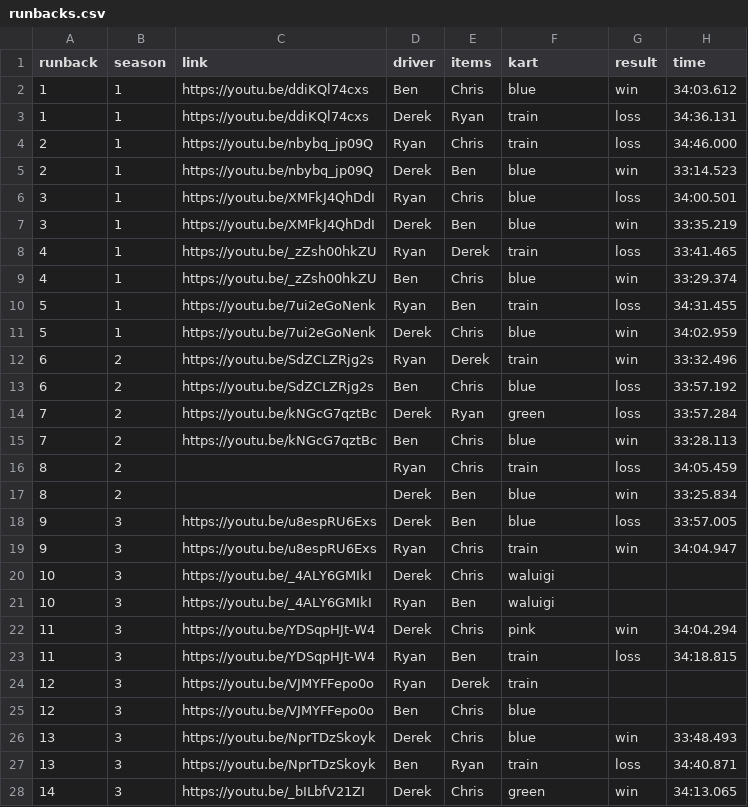
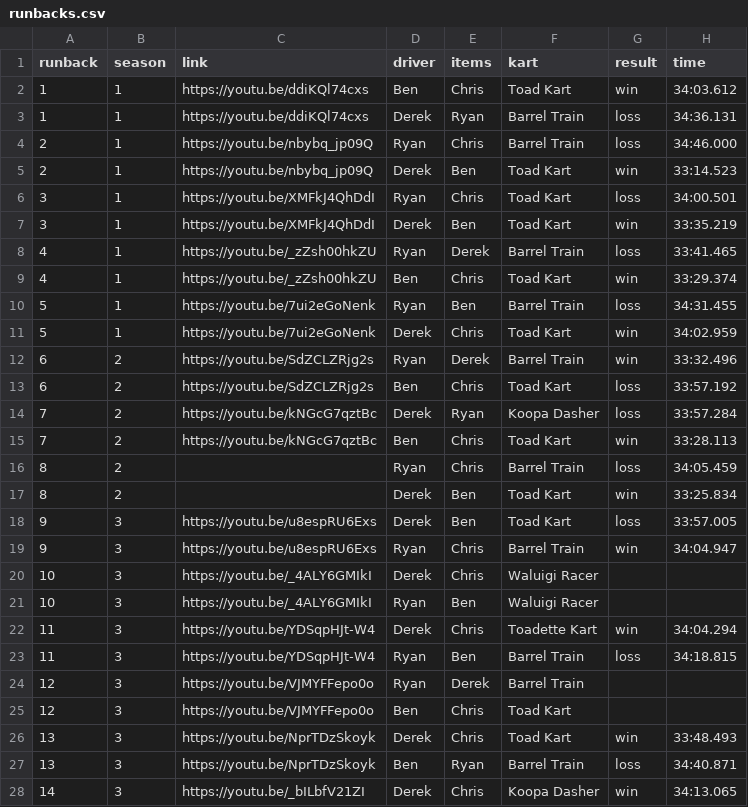
Before and after one commit to Yhprum/Mario-Kart-Runbacks, a CSV file: src/data/runbacks.csv, drawn as a sheet; only a part is shown; the diff covers the shown part only; the diff names each change by its address in the sheet, - before the commit and + after, or states it on an @@ line.

Commit message:
add kart stats page

```diff
--- a/src/data/runbacks.csv
+++ b/src/data/runbacks.csv
-F2 (kart): blue
+F2 (kart): Toad Kart
-F3:F4 (kart): train
+F3:F4 (kart): Barrel Train
-F5:F7 (kart): blue
+F5:F7 (kart): Toad Kart
-F8 (kart): train
+F8 (kart): Barrel Train
-F9 (kart): blue
+F9 (kart): Toad Kart
-F10 (kart): train
+F10 (kart): Barrel Train
-F11 (kart): blue
+F11 (kart): Toad Kart
-F12 (kart): train
+F12 (kart): Barrel Train
-F13 (kart): blue
+F13 (kart): Toad Kart
-F14 (kart): green
+F14 (kart): Koopa Dasher
-F15 (kart): blue
+F15 (kart): Toad Kart
-F16 (kart): train
+F16 (kart): Barrel Train
-F17:F18 (kart): blue
+F17:F18 (kart): Toad Kart
-F19 (kart): train
+F19 (kart): Barrel Train
-F20:F21 (kart): waluigi
+F20:F21 (kart): Waluigi Racer
-F22 (kart): pink
+F22 (kart): Toadette Kart
-F23:F24 (kart): train
+F23:F24 (kart): Barrel Train
-F25:F26 (kart): blue
+F25:F26 (kart): Toad Kart
-F27 (kart): train
+F27 (kart): Barrel Train
-F28 (kart): green
+F28 (kart): Koopa Dasher
```
Also changed, not shown: 141 edited cells elsewhere in this file, 10 other files.
